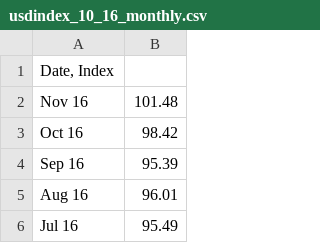
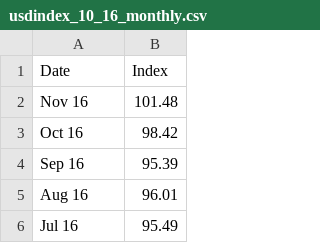
Before and after one commit to elahmo/dsfood, a CSV file: datasets/US Dollar Index/usdindex_10_16_monthly.csv, drawn as a sheet; only a part is shown.

```diff
--- a/datasets/US Dollar Index/usdindex_10_16_monthly.csv
+++ b/datasets/US Dollar Index/usdindex_10_16_monthly.csv
@@ -1,2 +1,2 @@
-Date, Index
+Date; Index
 Nov 16;101.48
```
Also changed, not shown: datasets/US Dollar Index/usdindex_10_16_daily.csv, datasets/US Dollar Index/usdindex_10_16_weekly.csv, 7 other files.
